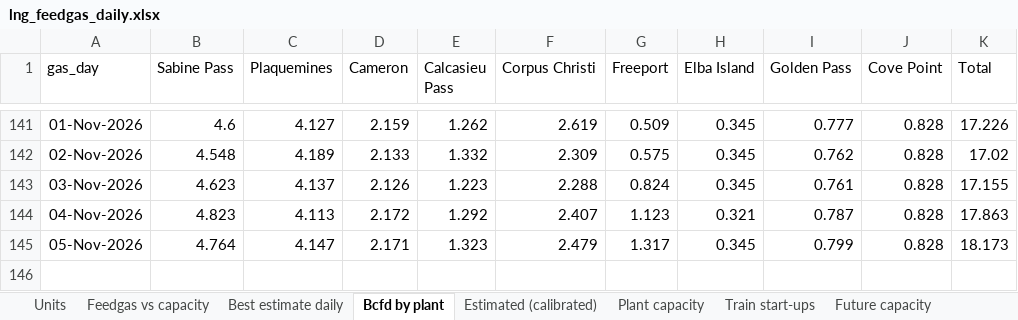
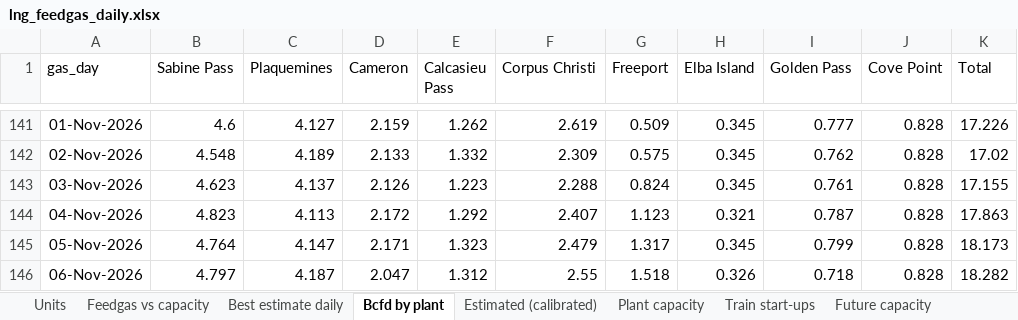
Before and after one commit to thomasdalton9/Energy-public, an Excel workbook: output/Data and Chart Outputs/lng_feedgas_daily.xlsx, sheet Bcfd by plant, drawn as a sheet; only a part is shown, gaps mark what is left out; values as stored, in another font and other column widths than the file's, no borders; the diff names each change by its address in the sheet, - before the commit and + after, or states it on an @@ line.

```diff
--- a/output/Data and Chart Outputs/lng_feedgas_daily.xlsx (sheet Bcfd by plant)
+++ b/output/Data and Chart Outputs/lng_feedgas_daily.xlsx (sheet Bcfd by plant)
+row 146: 06-Nov-2026 | 4.797 | 4.187 | 2.047 | 1.312 | 2.55 | 1.518 | 0.326 | 0.718 | 0.828 | 18.282
```
Also changed, not shown: sheet Points (Dth), sheet Estimated (calibrated), sheet Best estimate daily, sheet TC next day (timely), sheet EIA exports (Bcfd), sheet Chart data, charts or pictures.
